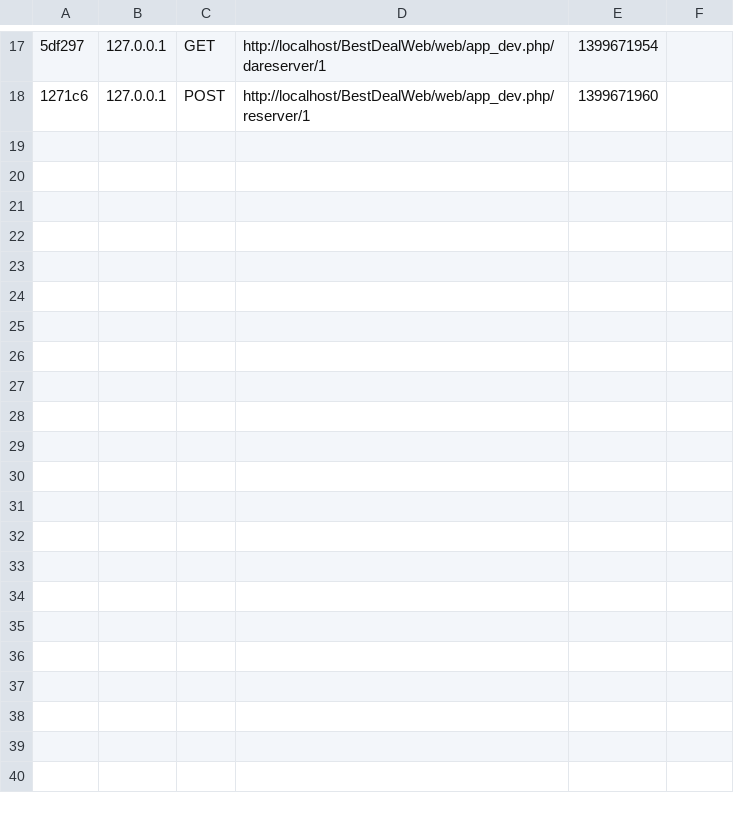
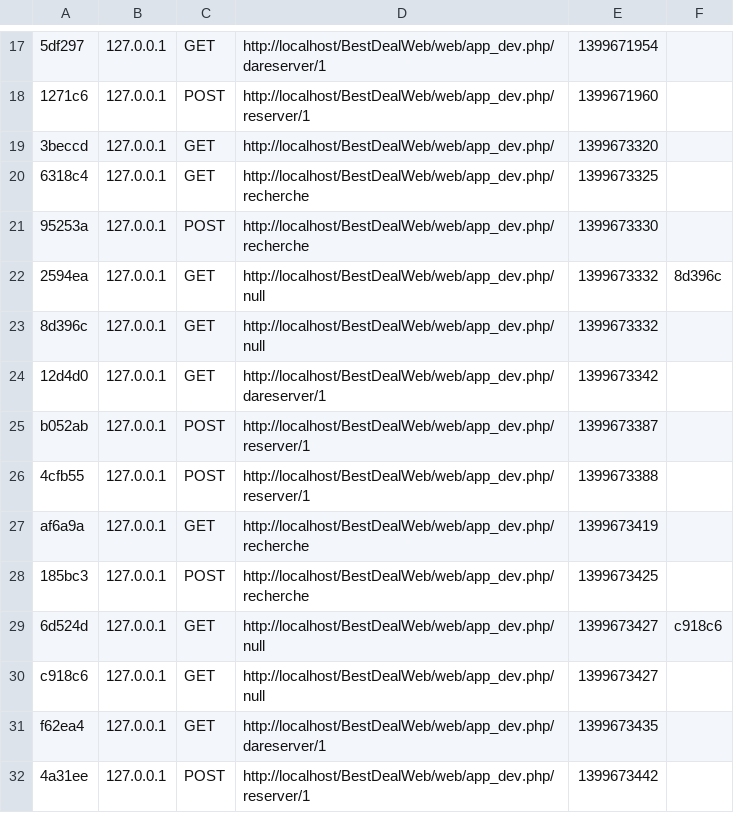
Before and after one commit to abdesselem/BestDealWeb, a CSV file: app/cache/dev/profiler/index.csv, drawn as a sheet; only a part is shown, gaps mark what is left out; the diff names each change by its address in the sheet, - before the commit and + after, or states it on an @@ line.

Commit message:
recherche avancée terminée reservation 50% terminée reservation 60% terminée

```diff
--- a/app/cache/dev/profiler/index.csv
+++ b/app/cache/dev/profiler/index.csv
+row 19: 3beccd | 127.0.0.1 | GET | http://localhost/BestDealWeb/web/app_dev.php/ | 1399673320
+row 20: 6318c4 | 127.0.0.1 | GET | http://localhost/BestDealWeb/web/app_dev.php/recherche | 1399673325
+row 21: 95253a | 127.0.0.1 | POST | http://localhost/BestDealWeb/web/app_dev.php/recherche | 1399673330
+row 22: 2594ea | 127.0.0.1 | GET | http://localhost/BestDealWeb/web/app_dev.php/null | 1399673332 | 8d396c
+row 23: 8d396c | 127.0.0.1 | GET | http://localhost/BestDealWeb/web/app_dev.php/null | 1399673332
+row 24: 12d4d0 | 127.0.0.1 | GET | http://localhost/BestDealWeb/web/app_dev.php/dareserver/1 | 1399673342
+row 25: b052ab | 127.0.0.1 | POST | http://localhost/BestDealWeb/web/app_dev.php/reserver/1 | 1399673387
+row 26: 4cfb55 | 127.0.0.1 | POST | http://localhost/BestDealWeb/web/app_dev.php/reserver/1 | 1399673388
+row 27: af6a9a | 127.0.0.1 | GET | http://localhost/BestDealWeb/web/app_dev.php/recherche | 1399673419
+row 28: 185bc3 | 127.0.0.1 | POST | http://localhost/BestDealWeb/web/app_dev.php/recherche | 1399673425
+row 29: 6d524d | 127.0.0.1 | GET | http://localhost/BestDealWeb/web/app_dev.php/null | 1399673427 | c918c6
+row 30: c918c6 | 127.0.0.1 | GET | http://localhost/BestDealWeb/web/app_dev.php/null | 1399673427
+row 31: f62ea4 | 127.0.0.1 | GET | http://localhost/BestDealWeb/web/app_dev.php/dareserver/1 | 1399673435
+row 32: 4a31ee | 127.0.0.1 | POST | http://localhost/BestDealWeb/web/app_dev.php/reserver/1 | 1399673442
```
Also changed, not shown: 20 other files.
